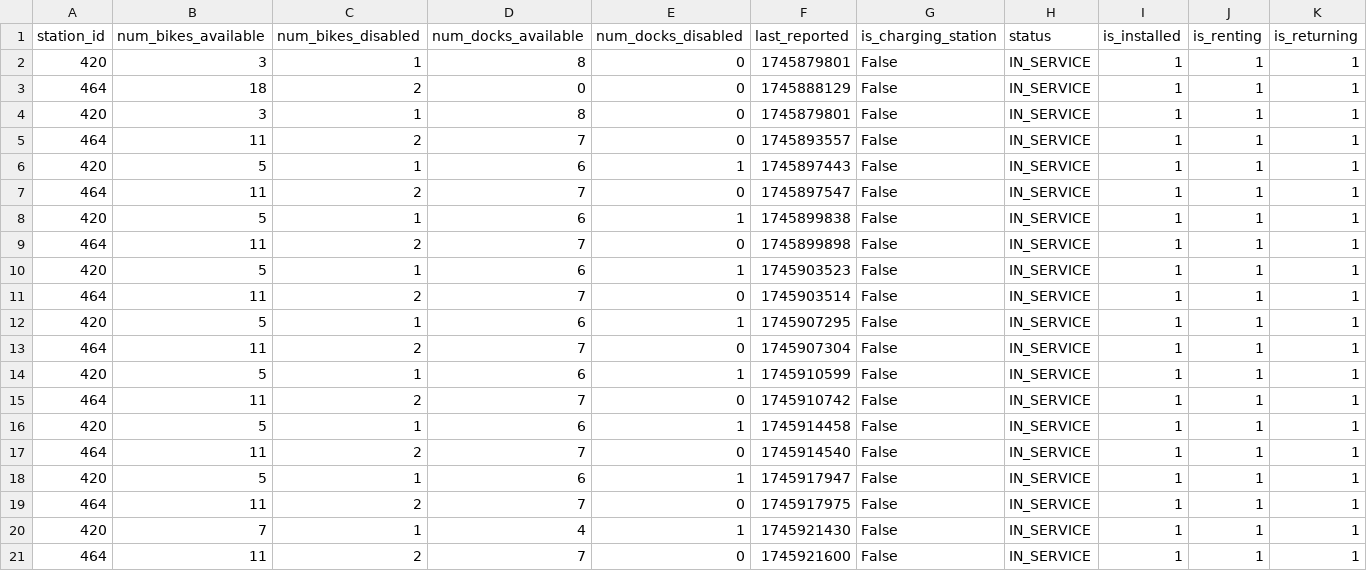
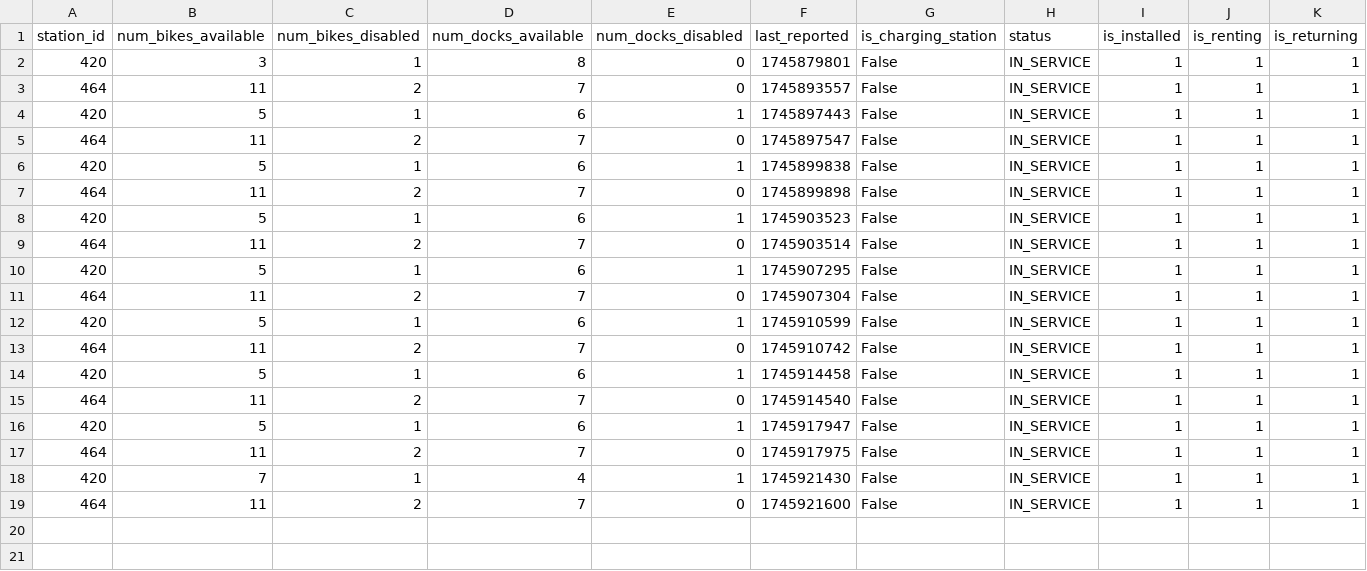
Before and after one commit to FedeGiovannetti/Eco_bici_Ciudad_Universitaria, a CSV file: data/full_data.csv, drawn as a sheet; only a part is shown; rows hold the shown columns only; the diff names each change by its address in the sheet, - before the commit and + after, or states it on an @@ line.

Commit message:
Arreglar full_data.csv

```diff
--- a/data/full_data.csv
+++ b/data/full_data.csv
-row 2: 420 | 3 | 1 | 8 | 0 | 1745879801 | False | IN_SERVICE | 1 | 1 | 1
-row 3: 464 | 18 | 2 | 0 | 0 | 1745888129 | False | IN_SERVICE | 1 | 1 | 1
```
Also changed, not shown: 1 other file.
